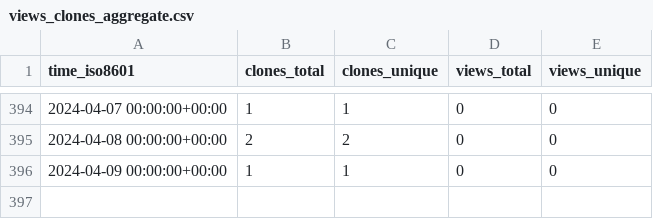
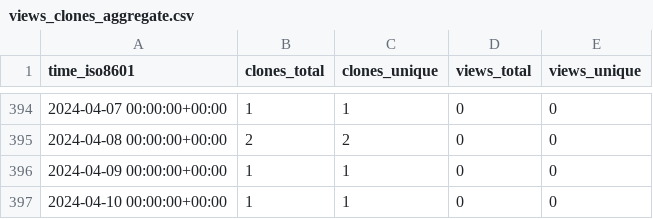
Before and after one commit to yinlinchen/thumbnail_creator, a CSV file: yinlinchen/thumbnail_creator/ghrs-data/views_clones_aggregate.csv, drawn as a sheet; only a part is shown, gaps mark what is left out.

```diff
--- a/yinlinchen/thumbnail_creator/ghrs-data/views_clones_aggregate.csv
+++ b/yinlinchen/thumbnail_creator/ghrs-data/views_clones_aggregate.csv
@@ -396 +396,2 @@ time_iso8601,clones_total,clones_unique,views_total,views_unique
 2024-04-09 00:00:00+00:00,1,1,0,0
+2024-04-10 00:00:00+00:00,1,1,0,0
```
Also changed, not shown: 1 other file.
